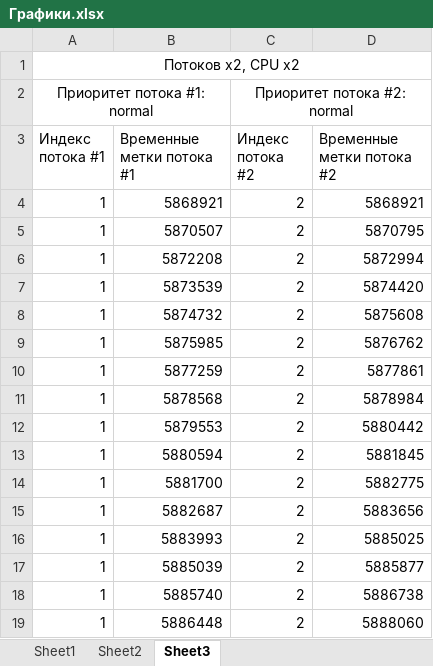
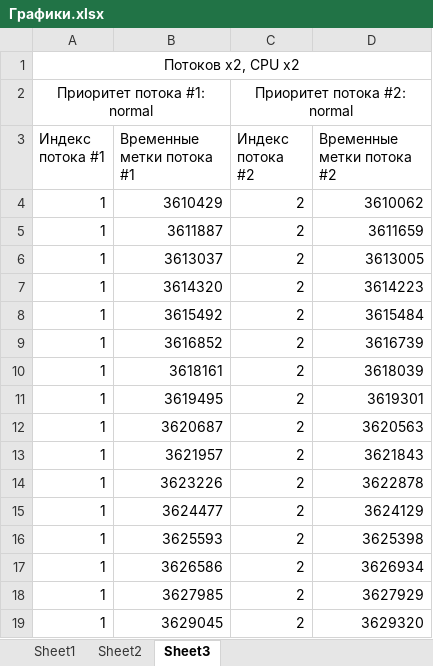
Before and after one commit to roman-kutimskii/parallel-programming, an Excel workbook: lab3/Графики.xlsx, sheet Sheet3, drawn as a sheet; only a part is shown; values as stored, in another font and other column widths than the file's, no borders; charts and pictures not drawn; the diff covers the shown part only; the diff names each change by its address in the sheet, - before the commit and + after, or states it on an @@ line.

```diff
--- a/lab3/Графики.xlsx (sheet Sheet3)
+++ b/lab3/Графики.xlsx (sheet Sheet3)
-B4 (Временные метки потока #1): 5868921
+B4 (Временные метки потока #1): 3610429
-D4 (Временные метки потока #2): 5868921
+D4 (Временные метки потока #2): 3610062
-B5 (Временные метки потока #1): 5870507
+B5 (Временные метки потока #1): 3611887
-D5 (Временные метки потока #2): 5870795
+D5 (Временные метки потока #2): 3611659
-B6 (Временные метки потока #1): 5872208
+B6 (Временные метки потока #1): 3613037
-D6 (Временные метки потока #2): 5872994
+D6 (Временные метки потока #2): 3613005
-B7 (Временные метки потока #1): 5873539
+B7 (Временные метки потока #1): 3614320
-D7 (Временные метки потока #2): 5874420
+D7 (Временные метки потока #2): 3614223
-B8 (Временные метки потока #1): 5874732
+B8 (Временные метки потока #1): 3615492
-D8 (Временные метки потока #2): 5875608
+D8 (Временные метки потока #2): 3615484
-B9 (Временные метки потока #1): 5875985
+B9 (Временные метки потока #1): 3616852
-D9 (Временные метки потока #2): 5876762
+D9 (Временные метки потока #2): 3616739
-B10 (Временные метки потока #1): 5877259
+B10 (Временные метки потока #1): 3618161
-D10 (Временные метки потока #2): 5877861
+D10 (Временные метки потока #2): 3618039
-B11 (Временные метки потока #1): 5878568
+B11 (Временные метки потока #1): 3619495
-D11 (Временные метки потока #2): 5878984
+D11 (Временные метки потока #2): 3619301
-B12 (Временные метки потока #1): 5879553
+B12 (Временные метки потока #1): 3620687
-D12 (Временные метки потока #2): 5880442
+D12 (Временные метки потока #2): 3620563
-B13 (Временные метки потока #1): 5880594
+B13 (Временные метки потока #1): 3621957
-D13 (Временные метки потока #2): 5881845
+D13 (Временные метки потока #2): 3621843
-B14 (Временные метки потока #1): 5881700
+B14 (Временные метки потока #1): 3623226
-D14 (Временные метки потока #2): 5882775
+D14 (Временные метки потока #2): 3622878
-B15 (Временные метки потока #1): 5882687
+B15 (Временные метки потока #1): 3624477
-D15 (Временные метки потока #2): 5883656
+D15 (Временные метки потока #2): 3624129
-B16 (Временные метки потока #1): 5883993
+B16 (Временные метки потока #1): 3625593
-D16 (Временные метки потока #2): 5885025
+D16 (Временные метки потока #2): 3625398
-B17 (Временные метки потока #1): 5885039
+B17 (Временные метки потока #1): 3626586
-D17 (Временные метки потока #2): 5885877
+D17 (Временные метки потока #2): 3626934
-B18 (Временные метки потока #1): 5885740
+B18 (Временные метки потока #1): 3627985
-D18 (Временные метки потока #2): 5886738
+D18 (Временные метки потока #2): 3627929
-B19 (Временные метки потока #1): 5886448
+B19 (Временные метки потока #1): 3629045
-D19 (Временные метки потока #2): 5888060
+D19 (Временные метки потока #2): 3629320
```
Also changed, not shown: 48 edited cells elsewhere in this sheet, sheet Sheet2, sheet Sheet1, charts or pictures.
